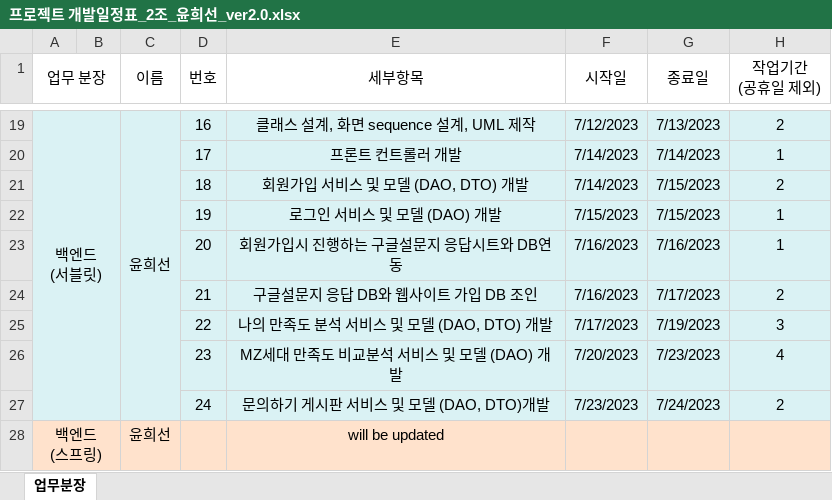
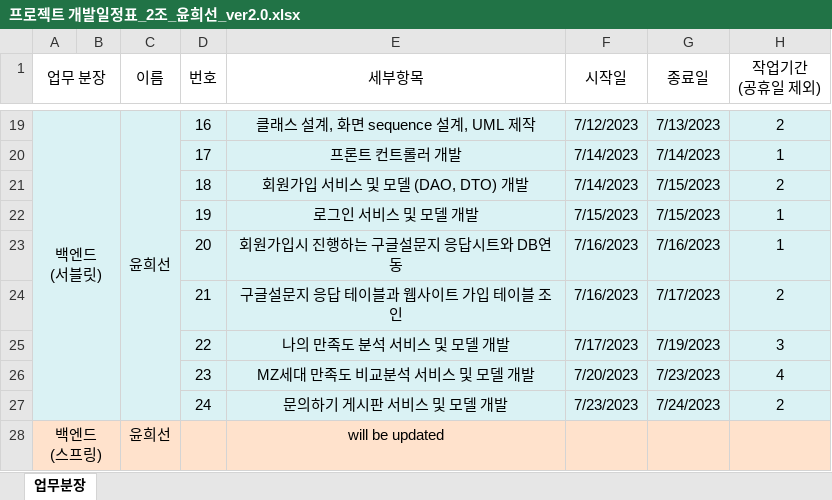
Before and after one commit to heesunyooon/myZeneration, an Excel workbook: 프로젝트 개발일정표_2조_윤희선_ver2.0.xlsx, sheet 업무분장, drawn as a sheet; only a part is shown, gaps mark what is left out; values as stored, in another font and other column widths than the file's, no borders; the diff names each change by its address in the sheet, - before the commit and + after, or states it on an @@ line.

Commit message:
개발일정표 ver2.0 release

```diff
--- a/프로젝트 개발일정표_2조_윤희선_ver2.0.xlsx (sheet 업무분장)
+++ b/프로젝트 개발일정표_2조_윤희선_ver2.0.xlsx (sheet 업무분장)
-E22 (세부항목): 로그인 서비스 및 모델 (DAO) 개발
+E22 (세부항목): 로그인 서비스 및 모델 개발
-E24 (세부항목): 구글설문지 응답 DB와 웹사이트 가입 DB 조인
+E24 (세부항목): 구글설문지 응답 테이블과 웹사이트 가입 테이블 조인
-E25 (세부항목): 나의 만족도 분석 서비스 및 모델 (DAO, DTO) 개발
+E25 (세부항목): 나의 만족도 분석 서비스 및 모델 개발
-E26 (세부항목): MZ세대 만족도 비교분석 서비스 및 모델 (DAO) 개발
+E26 (세부항목): MZ세대 만족도 비교분석 서비스 및 모델 개발
-E27 (세부항목): 문의하기 게시판 서비스 및 모델 (DAO, DTO)개발
+E27 (세부항목): 문의하기 게시판 서비스 및 모델 개발
```
